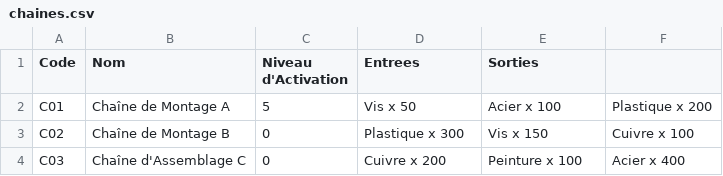
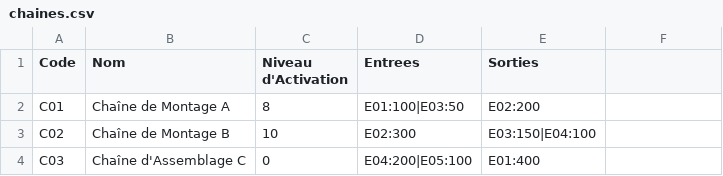
Before and after one commit to TomVerbecque/gest-prod, a CSV file: gest_prod/src/main/java/l3miage/gest_prod/files/chaines.csv, drawn as a sheet.

```diff
--- a/gest_prod/src/main/java/l3miage/gest_prod/files/chaines.csv
+++ b/gest_prod/src/main/java/l3miage/gest_prod/files/chaines.csv
@@ -1,4 +1,4 @@
 Code,Nom,Niveau d'Activation,Entrees,Sorties
-C01,Chaîne de Montage A,5,Vis x 50, Acier x 100,Plastique x 200
-C02,Chaîne de Montage B,0,Plastique x 300,Vis x 150, Cuivre x 100
-C03,Chaîne d'Assemblage C,0,Cuivre x 200, Peinture x 100,Acier x 400
+C01,Chaîne de Montage A,8,E01:100|E03:50,E02:200
+C02,Chaîne de Montage B,10,E02:300,E03:150|E04:100
+C03,Chaîne d'Assemblage C,0,E04:200|E05:100,E01:400
```
Also changed, not shown: gest_prod/target/classes/l3miage/gest_prod/files/chaines.csv, 14 other files.
